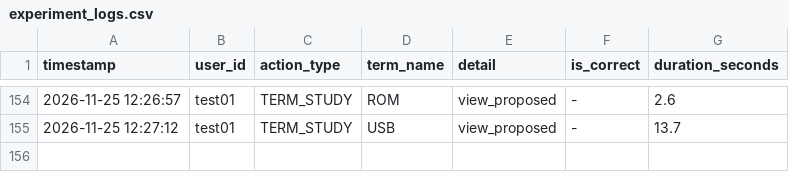
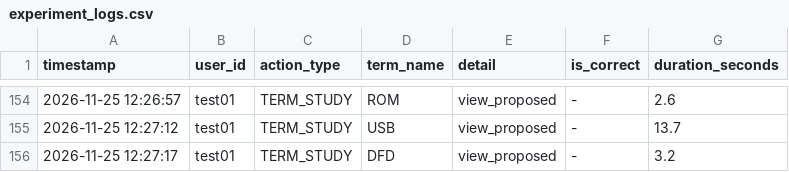
Before and after one commit to SakuSaku0705/de-ta-base, a CSV file: experiment_logs.csv, drawn as a sheet; only a part is shown, gaps mark what is left out.

Commit message:
log: test01 - TERM_STUDY (DFD)

```diff
--- a/experiment_logs.csv
+++ b/experiment_logs.csv
@@ -155 +155,2 @@ timestamp,user_id,action_type,term_name,detail,is_correct,duration_seconds
 "2026-11-25 12:27:12","test01","TERM_STUDY","USB","view_proposed","-",13.7
+"2026-11-25 12:27:17","test01","TERM_STUDY","DFD","view_proposed","-",3.2
```
